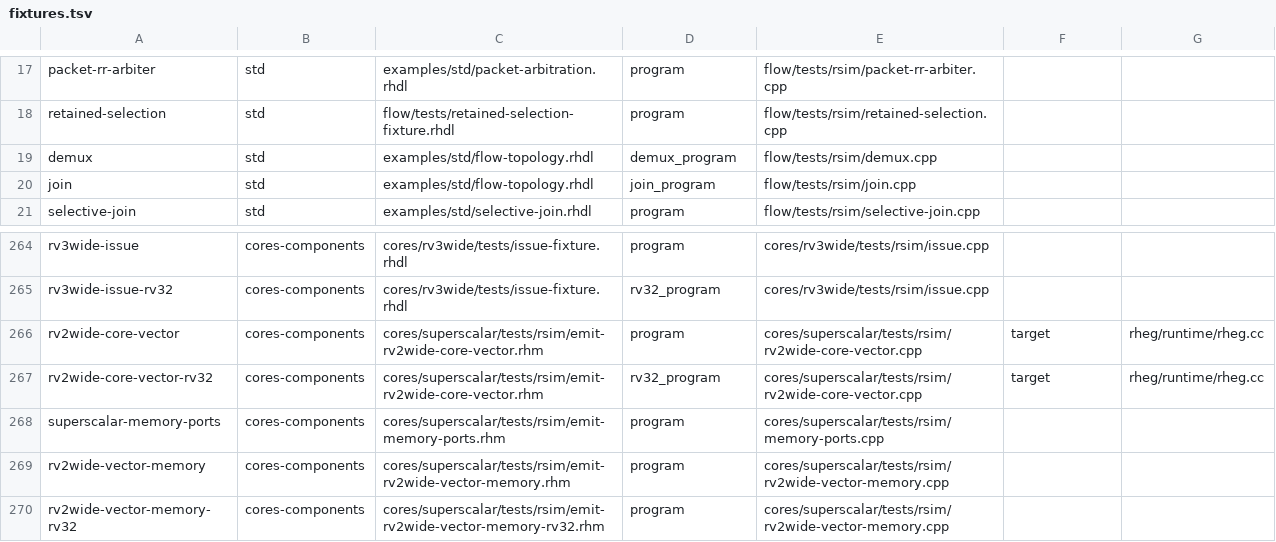
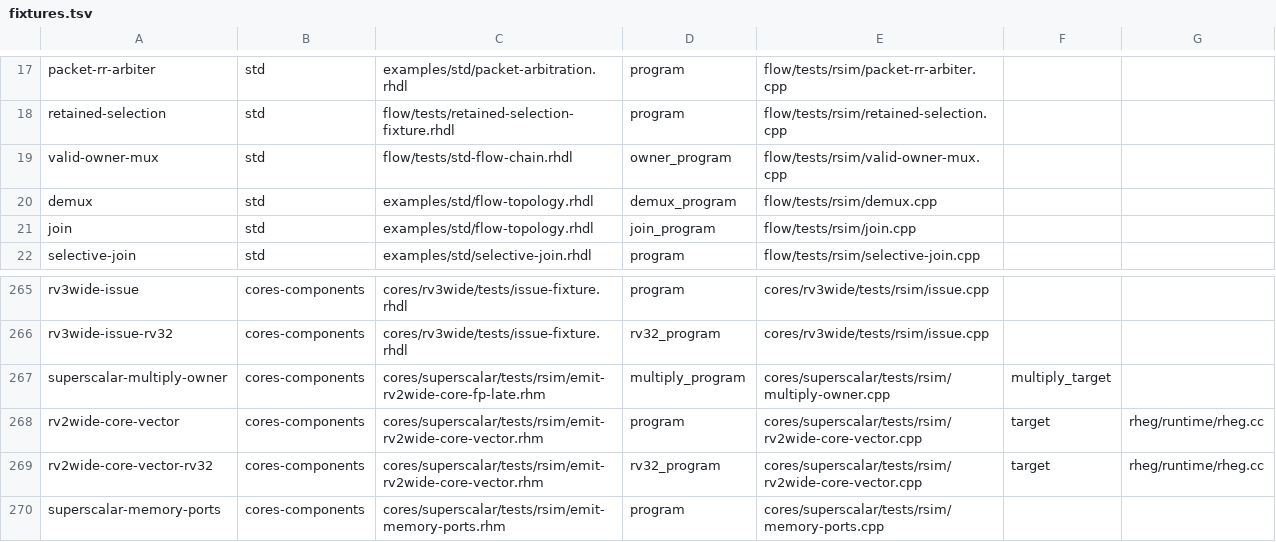
Before and after one commit to jerryz123/rhodium, a TSV file: tools/testing/rsim/fixtures.tsv, drawn as a sheet; only a part is shown, gaps mark what is left out; the shorter side is filled out with more unchanged rows.

```diff
--- a/tools/testing/rsim/fixtures.tsv
+++ b/tools/testing/rsim/fixtures.tsv
@@ -18,2 +18,3 @@ packet-rr-arbiter	std	examples/std/packet-arbitration.rhdl	program	flow/tests/rs
 retained-selection	std	flow/tests/retained-selection-fixture.rhdl	program	flow/tests/rsim/retained-selection.cpp
+valid-owner-mux	std	flow/tests/std-flow-chain.rhdl	owner_program	flow/tests/rsim/valid-owner-mux.cpp
 demux	std	examples/std/flow-topology.rhdl	demux_program	flow/tests/rsim/demux.cpp
@@ -265,2 +266,3 @@ rv3wide-issue	cores-components	cores/rv3wide/tests/issue-fixture.rhdl	program	co
 rv3wide-issue-rv32	cores-components	cores/rv3wide/tests/issue-fixture.rhdl	rv32_program	cores/rv3wide/tests/rsim/issue.cpp
+superscalar-multiply-owner	cores-components	cores/superscalar/tests/rsim/emit-rv2wide-core-fp-late.rhm	multiply_program	cores/superscalar/tests/rsim/multiply-owner.cpp	multiply_target
 rv2wide-core-vector	cores-components	cores/superscalar/tests/rsim/emit-rv2wide-core-vector.rhm	program	cores/superscalar/tests/rsim/rv2wide-core-vector.cpp	target	rheg/runtime/rheg.cc
```
Also changed, not shown: 12 other files.
